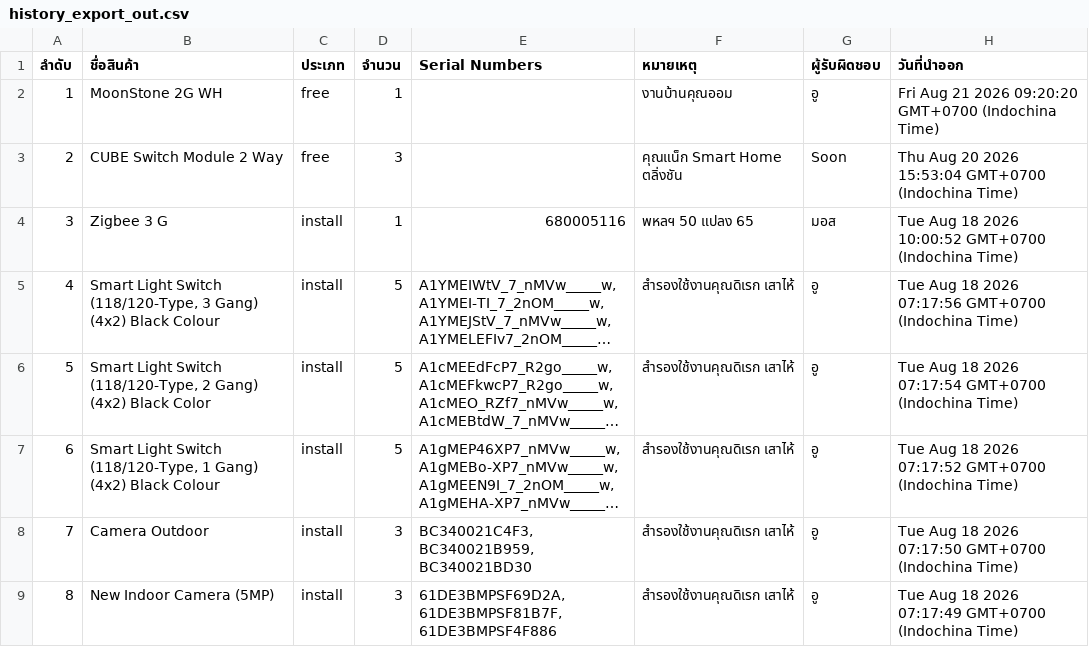
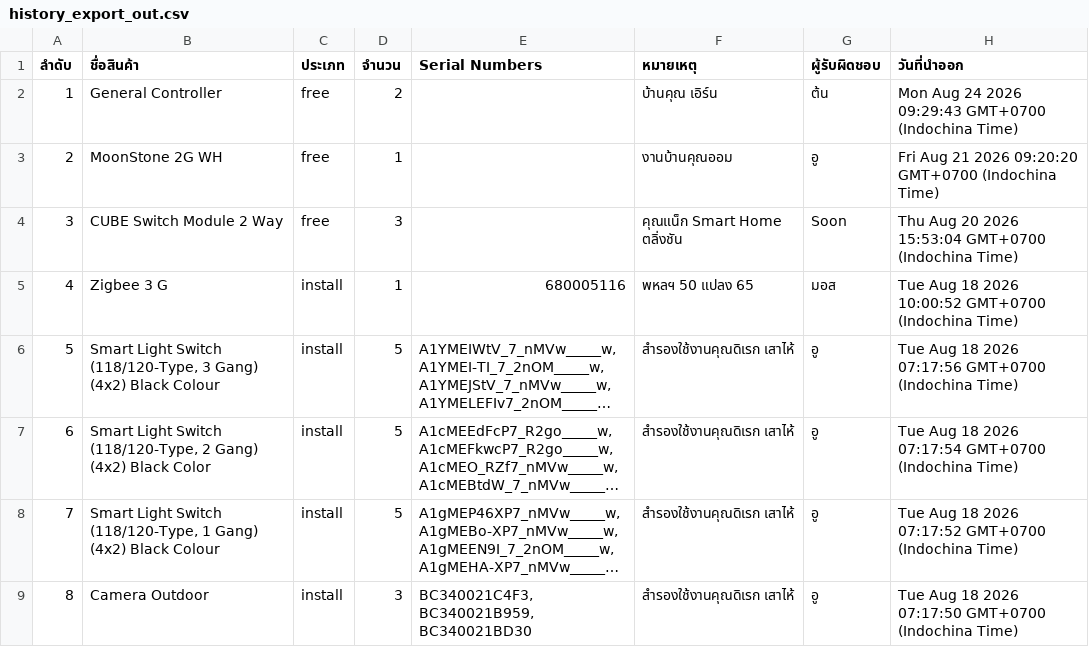
Before and after one commit to SurapatMut/service-warehouse, a CSV file: exports/history_export_out.csv, drawn as a sheet; only a part is shown; the shorter side is filled out with more unchanged rows; long unchanged cells end in …; addresses are those after the commit; the diff names each change by its address in the sheet, - before the commit and + after, or states it on an @@ line.

```diff
--- a/exports/history_export_out.csv
+++ b/exports/history_export_out.csv
+row 2: 1 | General Controller | free | 2 |  | บ้านคุณ เอิร์น | ต้น | Mon Aug 24 2026 09:29:43 GMT+0700 (Indochina Time)
@@ column A (ลำดับ) renumbered from row 3 down @@
```
Also changed, not shown: exports/history_export_in.csv.
